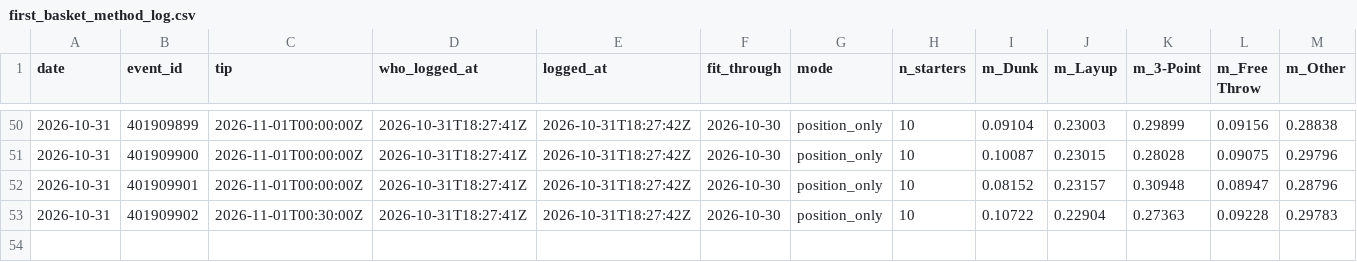
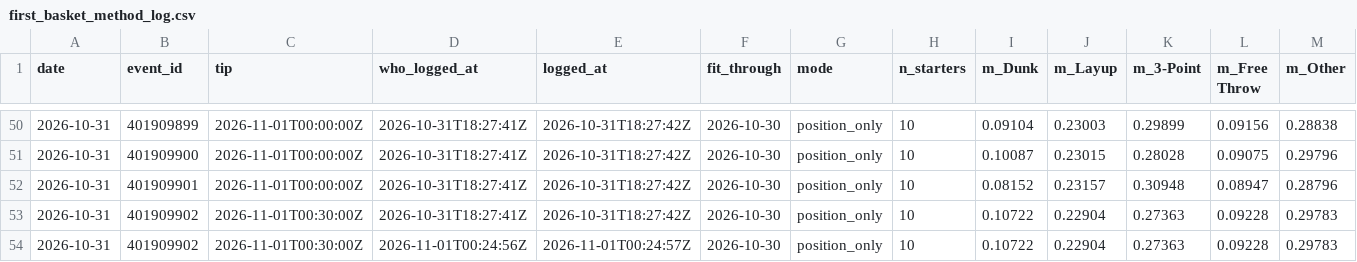
Before and after one commit to macassvic-cmd/arc-lab, a CSV file: data/first_basket_method_log.csv, drawn as a sheet; only a part is shown, gaps mark what is left out; rows hold the shown columns only; the diff names each change by its address in the sheet, - before the commit and + after, or states it on an @@ line.

```diff
--- a/data/first_basket_method_log.csv
+++ b/data/first_basket_method_log.csv
+row 54: 2026-10-31 | 401909902 | 2026-11-01T00:30:00Z | 2026-11-01T00:24:56Z | 2026-11-01T00:24:57Z | 2026-10-30 | position_only | 10 | 0.10722 | 0.22904 | 0.27363 | 0.09228 | 0.29783
```
Also changed, not shown: data/first_basket_log.csv, data/first_basket_odds_credits.csv, 35 other files.
